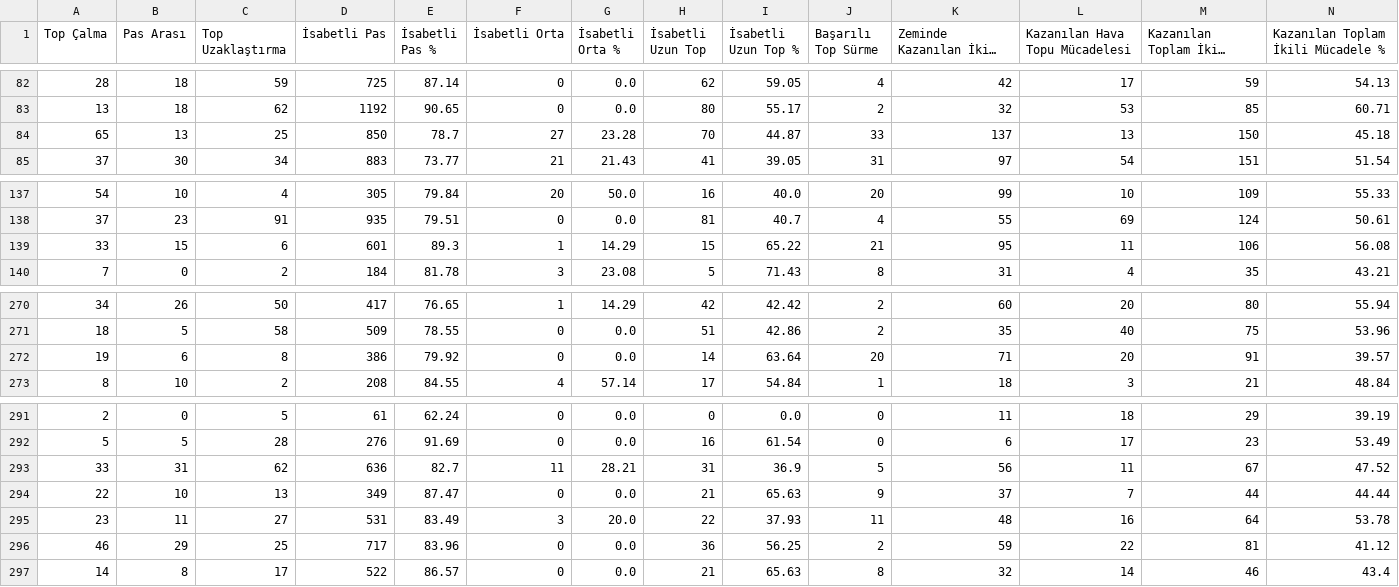
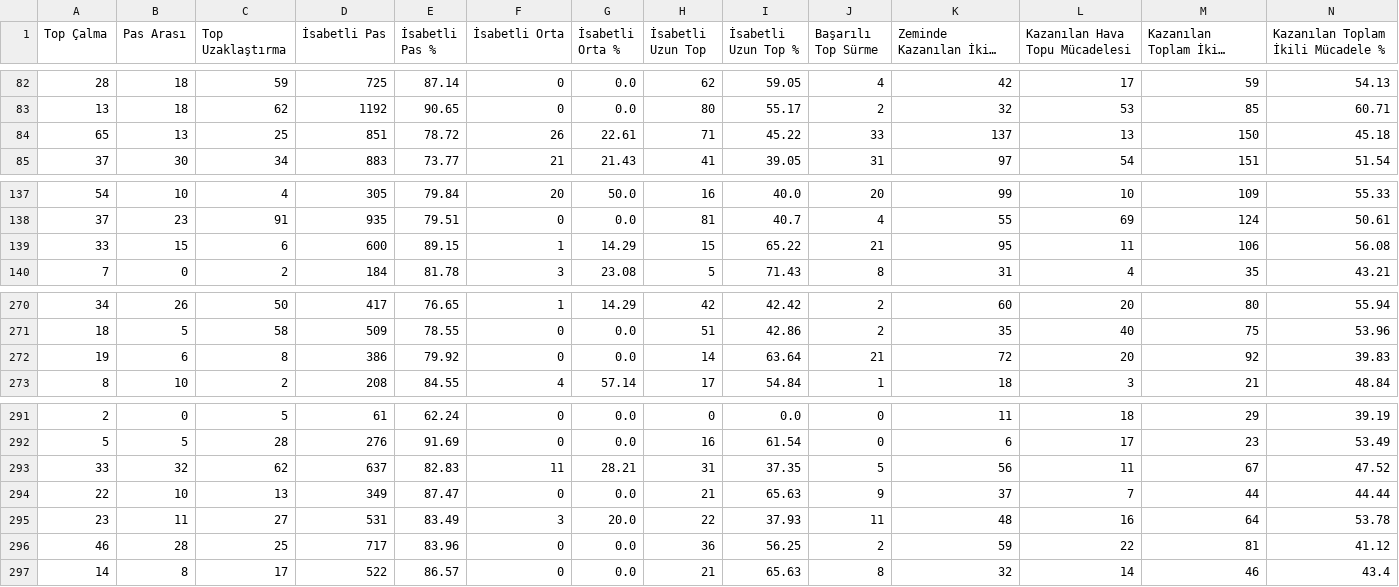
Before and after one commit to scatterradarcsv/csv_scatter_radar_total_noPos, a CSV file: defenders.csv, drawn as a sheet; only a part is shown, gaps mark what is left out; long unchanged cells end in …; the diff names each change by its address in the sheet, - before the commit and + after, or states it on an @@ line.

Commit message:
Updated defenders.csv

```diff
--- a/defenders.csv
+++ b/defenders.csv
-D84 (İsabetli Pas): 850
+D84 (İsabetli Pas): 851
-E84 (İsabetli Pas %): 78.7
+E84 (İsabetli Pas %): 78.72
-F84 (İsabetli Orta): 27
+F84 (İsabetli Orta): 26
-G84 (İsabetli Orta %): 23.28
+G84 (İsabetli Orta %): 22.61
-H84 (İsabetli Uzun Top): 70
+H84 (İsabetli Uzun Top): 71
-I84 (İsabetli Uzun Top %): 44.87
+I84 (İsabetli Uzun Top %): 45.22
-D139 (İsabetli Pas): 601
+D139 (İsabetli Pas): 600
-E139 (İsabetli Pas %): 89.3
+E139 (İsabetli Pas %): 89.15
-J272 (Başarılı Top Sürme): 20
+J272 (Başarılı Top Sürme): 21
-K272 (Zeminde Kazanılan İkili Mücadele): 71
+K272 (Zeminde Kazanılan İkili Mücadele): 72
-M272 (Kazanılan Toplam İkili Mücadele): 91
+M272 (Kazanılan Toplam İkili Mücadele): 92
-N272: 39.57
+N272: 39.83
-B293 (Pas Arası): 31
+B293 (Pas Arası): 32
-D293 (İsabetli Pas): 636
+D293 (İsabetli Pas): 637
-E293 (İsabetli Pas %): 82.7
+E293 (İsabetli Pas %): 82.83
-I293 (İsabetli Uzun Top %): 36.9
+I293 (İsabetli Uzun Top %): 37.35
-B296 (Pas Arası): 29
+B296 (Pas Arası): 28
```
